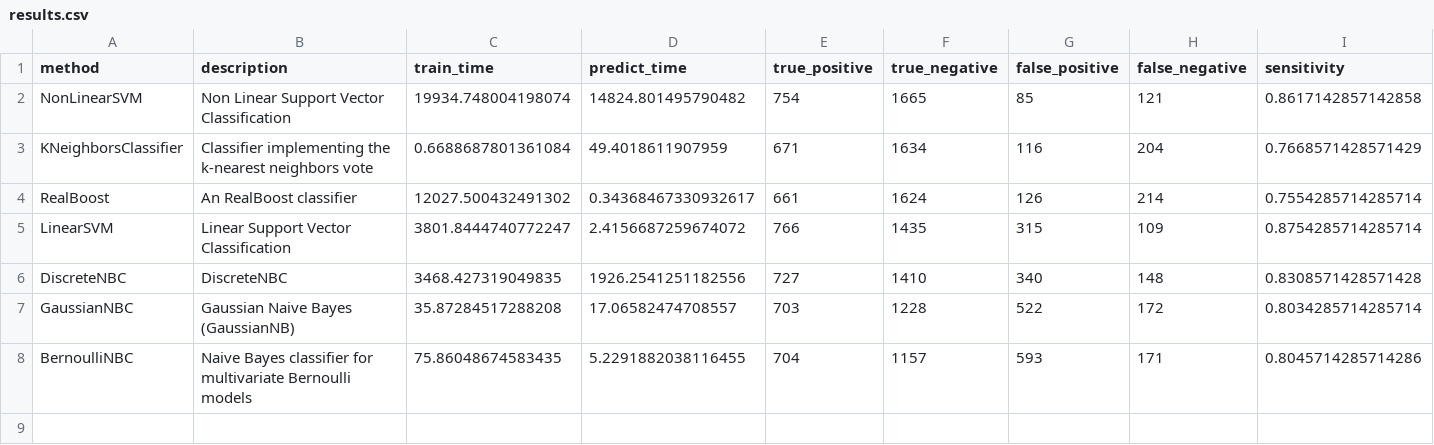
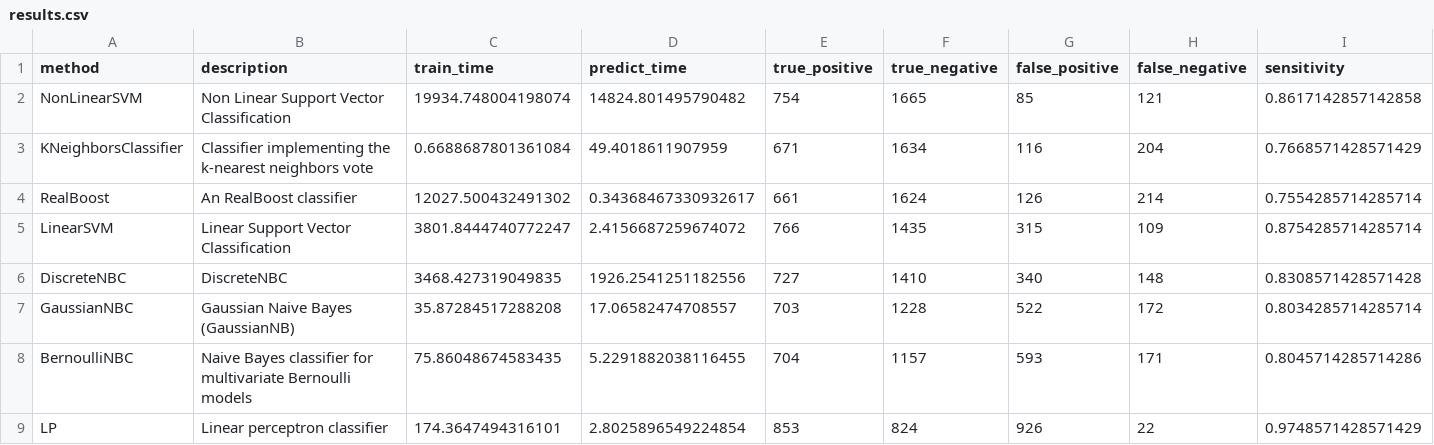
Before and after one commit to wl44545/wl44545.github.io, a CSV file: praca-inzynierska/history/2022_01_10_14_09_57_363854/results.csv, drawn as a sheet; only a part is shown; rows hold the shown columns only; the diff names each change by its address in the sheet, - before the commit and + after, or states it on an @@ line.

Commit message:
Autocommit with results

```diff
--- a/praca-inzynierska/history/2022_01_10_14_09_57_363854/results.csv
+++ b/praca-inzynierska/history/2022_01_10_14_09_57_363854/results.csv
+row 9: LP | Linear perceptron classifier | 174.3647494316101 | 2.8025896549224854 | 853 | 824 | 926 | 22 | 0.9748571428571429
```
Also changed, not shown: 5 other files.
